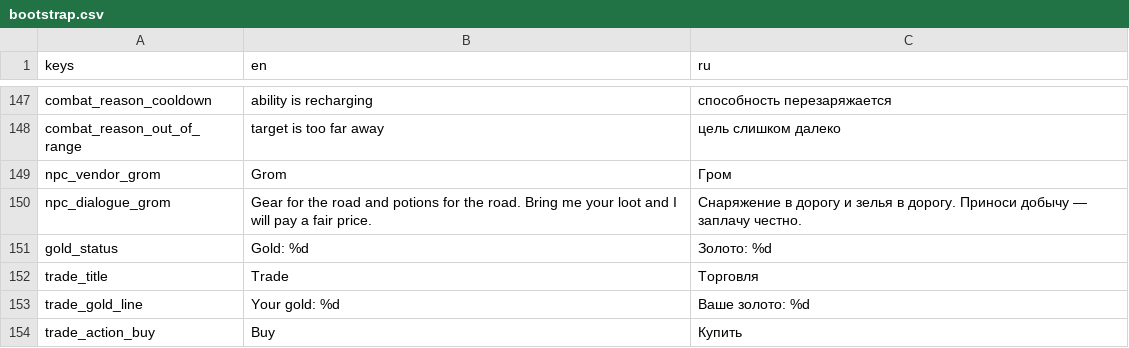
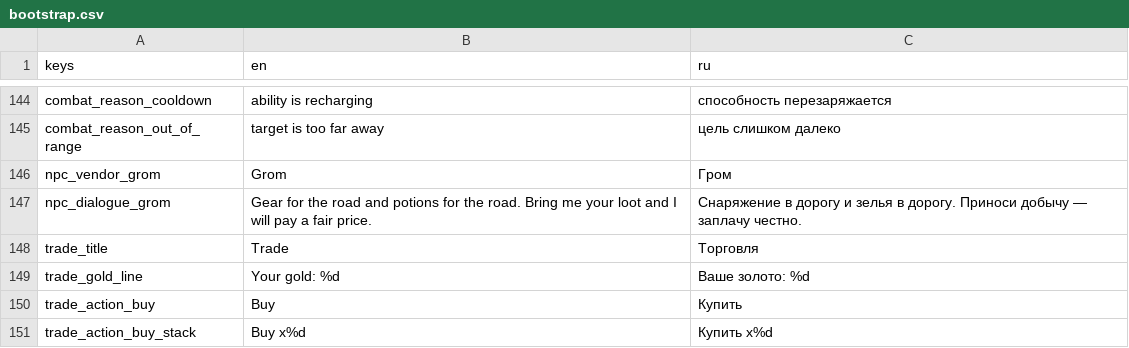
Before and after one commit to mikorao1996-lab/mmorpg3D, a CSV file: resources/translations/bootstrap.csv, drawn as a sheet; only a part is shown, gaps mark what is left out; the shorter side is filled out with more unchanged rows; removed rows and columns are numbered as before the commit, all else as after; the diff covers the shown part only; the diff names each change by its address in the sheet, - before the commit and + after, or states it on an @@ line.

```diff
--- a/resources/translations/bootstrap.csv
+++ b/resources/translations/bootstrap.csv
-row 151: gold_status | Gold: %d | Золото: %d
```
Also changed, not shown: 20 added rows and 3 removed rows elsewhere in this file, 25 other files.
